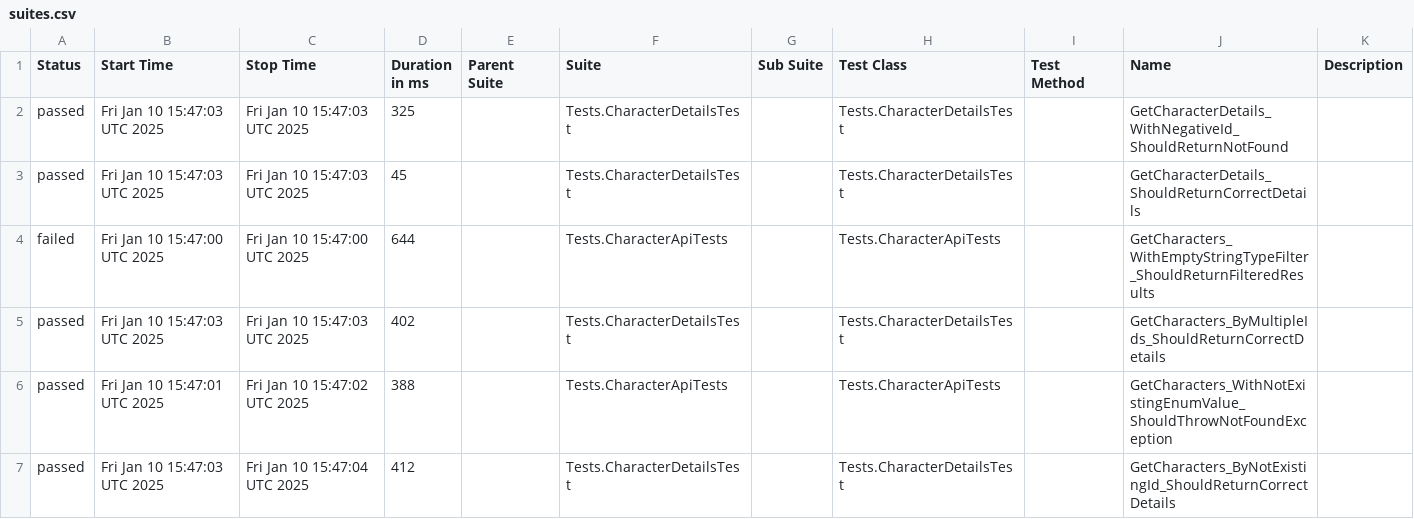
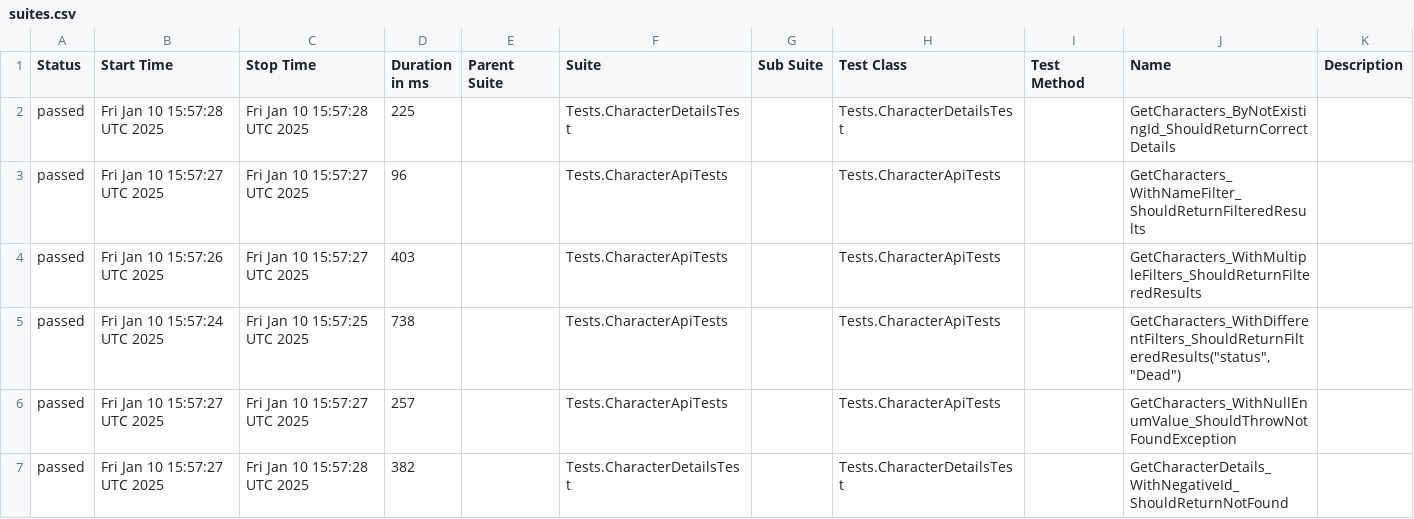
Before and after one commit to Evgeshast/RickAndMorty, a CSV file: data/suites.csv, drawn as a sheet; only a part is shown; the diff covers the shown part only.

```diff
--- a/data/suites.csv
+++ b/data/suites.csv
@@ -1,7 +1,7 @@
 "Status","Start Time","Stop Time","Duration in ms","Parent Suite","Suite","Sub Suite","Test Class","Test Method","Name","Description"
-"passed","Fri Jan 10 15:47:03 UTC 2025","Fri Jan 10 15:47:03 UTC 2025","325","","Tests.CharacterDetailsTest","","Tests.CharacterDetailsTest","","GetCharacterDetails_WithNegativeId_ShouldReturnNotFound",""
-"passed","Fri Jan 10 15:47:03 UTC 2025","Fri Jan 10 15:47:03 UTC 2025","45","","Tests.CharacterDetailsTest","","Tests.CharacterDetailsTest","","GetCharacterDetails_ShouldReturnCorrectDetails",""
-"failed","Fri Jan 10 15:47:00 UTC 2025","Fri Jan 10 15:47:00 UTC 2025","644","","Tests.CharacterApiTests","","Tests.CharacterApiTests","","GetCharacters_WithEmptyStringTypeFilter_ShouldReturnFilteredResults",""
-"passed","Fri Jan 10 15:47:03 UTC 2025","Fri Jan 10 15:47:03 UTC 2025","402","","Tests.CharacterDetailsTest","","Tests.CharacterDetailsTest","","GetCharacters_ByMultipleIds_ShouldReturnCorrectDetails",""
-"passed","Fri Jan 10 15:47:01 UTC 2025","Fri Jan 10 15:47:02 UTC 2025","388","","Tests.CharacterApiTests","","Tests.CharacterApiTests","","GetCharacters_WithNotExistingEnumValue_ShouldThrowNotFoundException",""
-"passed","Fri Jan 10 15:47:03 UTC 2025","Fri Jan 10 15:47:04 UTC 2025","412","","Tests.CharacterDetailsTest","","Tests.CharacterDetailsTest","","GetCharacters_ByNotExistingId_ShouldReturnCorrectDetails",""
+"passed","Fri Jan 10 15:57:28 UTC 2025","Fri Jan 10 15:57:28 UTC 2025","225","","Tests.CharacterDetailsTest","","Tests.CharacterDetailsTest","","GetCharacters_ByNotExistingId_ShouldReturnCorrectDetails",""
+"passed","Fri Jan 10 15:57:27 UTC 2025","Fri Jan 10 15:57:27 UTC 2025","96","","Tests.CharacterApiTests","","Tests.CharacterApiTests","","GetCharacters_WithNameFilter_ShouldReturnFilteredResults",""
+"passed","Fri Jan 10 15:57:26 UTC 2025","Fri Jan 10 15:57:27 UTC 2025","403","","Tests.CharacterApiTests","","Tests.CharacterApiTests","","GetCharacters_WithMultipleFilters_ShouldReturnFilteredResults",""
+"passed","Fri Jan 10 15:57:24 UTC 2025","Fri Jan 10 15:57:25 UTC 2025","738","","Tests.CharacterApiTests","","Tests.CharacterApiTests","","GetCharacters_WithDifferentFilters_ShouldReturnFilteredResults(""status"",""Dead"")",""
+"passed","Fri Jan 10 15:57:27 UTC 2025","Fri Jan 10 15:57:27 UTC 2025","257","","Tests.CharacterApiTests","","Tests.CharacterApiTests","","GetCharacters_WithNullEnumValue_ShouldThrowNotFoundException",""
+"passed","Fri Jan 10 15:57:27 UTC 2025","Fri Jan 10 15:57:28 UTC 2025","382","","Tests.CharacterDetailsTest","","Tests.CharacterDetailsTest","","GetCharacterDetails_WithNegativeId_ShouldReturnNotFound",""
```
Also changed, not shown: 1 added row, 1 removed row and 31 edited cells elsewhere in this file, 42 other files.
